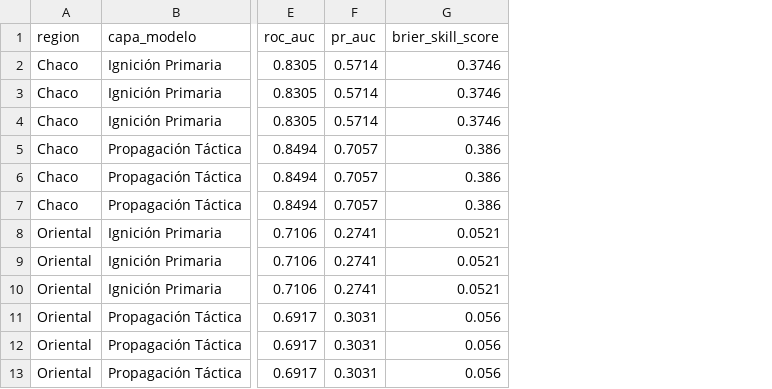
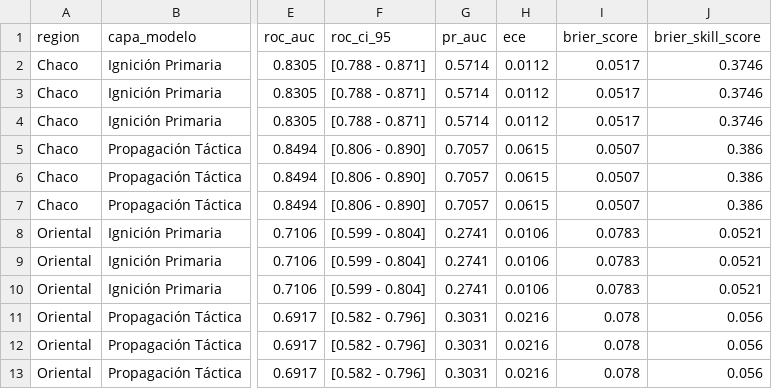
Before and after one commit to sanchezmartin093-code/Incendios_PY, a CSV file: tablas/tabla02_metricas_desempeno_modelos.csv, drawn as a sheet; only a part is shown, gaps mark what is left out; the diff names each change by its address in the sheet, - before the commit and + after, or states it on an @@ line.

Commit message:
feat(metricas): incorporar Expected Calibration Error (ECE) y Bootstrap 95% CI con tests de significancia estadistica

```diff
--- a/tablas/tabla02_metricas_desempeno_modelos.csv
+++ b/tablas/tabla02_metricas_desempeno_modelos.csv
+column F (roc_ci_95), rows 2-13: [0.788 - 0.871] | [0.788 - 0.871] | [0.788 - 0.871] | [0.806 - 0.890] | [0.806 - 0.890] | [0.806 - 0.890] | [0.599 - 0.804] | [0.599 - 0.804] | [0.599 - 0.804] | [0.582 - 0.796] | [0.582 - 0.796] | [0.582 - 0.796]
+column H (ece), rows 2-13: 0.0112 | 0.0112 | 0.0112 | 0.0615 | 0.0615 | 0.0615 | 0.0106 | 0.0106 | 0.0106 | 0.0216 | 0.0216 | 0.0216
+column I (brier_score), rows 2-13: 0.0517 | 0.0517 | 0.0517 | 0.0507 | 0.0507 | 0.0507 | 0.0783 | 0.0783 | 0.0783 | 0.078 | 0.078 | 0.078
```
Also changed, not shown: tablas/tabla04_benchmarking_internacional.csv, 10 other files.
